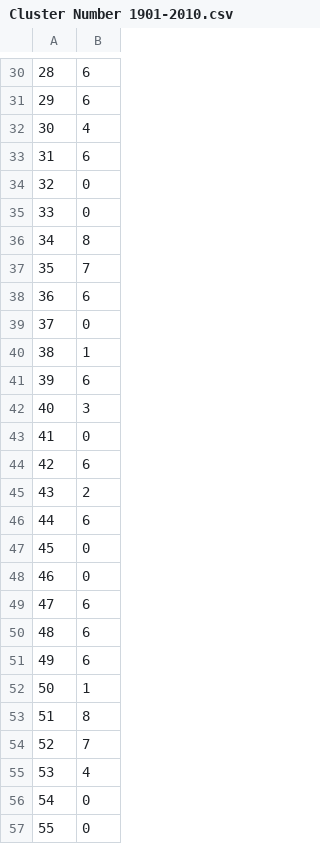
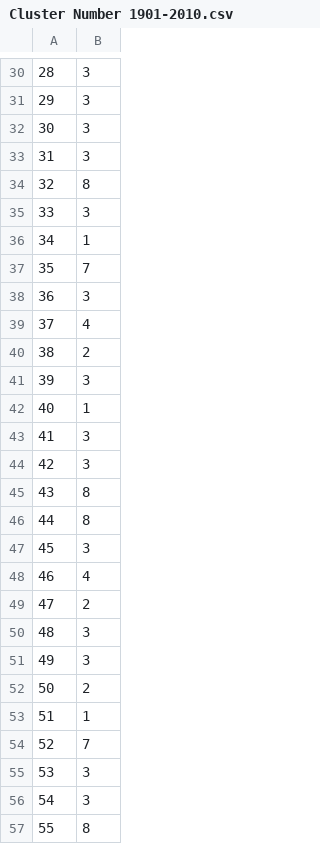
Before and after one commit to KishanRathod17/Climate-Data-Modelling, a CSV file: Cluster Number 1901-2010.csv, drawn as a sheet; only a part is shown, gaps mark what is left out; the diff covers the shown part only.

```diff
--- a/Cluster Number 1901-2010.csv
+++ b/Cluster Number 1901-2010.csv
@@ -30,28 +30,28 @@
-28,6
-29,6
-30,4
-31,6
-32,0
-33,0
-34,8
+28,3
+29,3
+30,3
+31,3
+32,8
+33,3
+34,1
 35,7
-36,6
-37,0
-38,1
-39,6
-40,3
-41,0
-42,6
-43,2
-44,6
-45,0
-46,0
-47,6
-48,6
-49,6
-50,1
-51,8
+36,3
+37,4
+38,2
+39,3
+40,1
+41,3
+42,3
+43,8
+44,8
+45,3
+46,4
+47,2
+48,3
+49,3
+50,2
+51,1
 52,7
-53,4
-54,0
-55,0
+53,3
+54,3
+55,8
```
Also changed, not shown: 68 edited cells elsewhere in this file, SSTA Category 1901-2010.csv, SSTA Category 2011-2022.csv, 40 other files.
